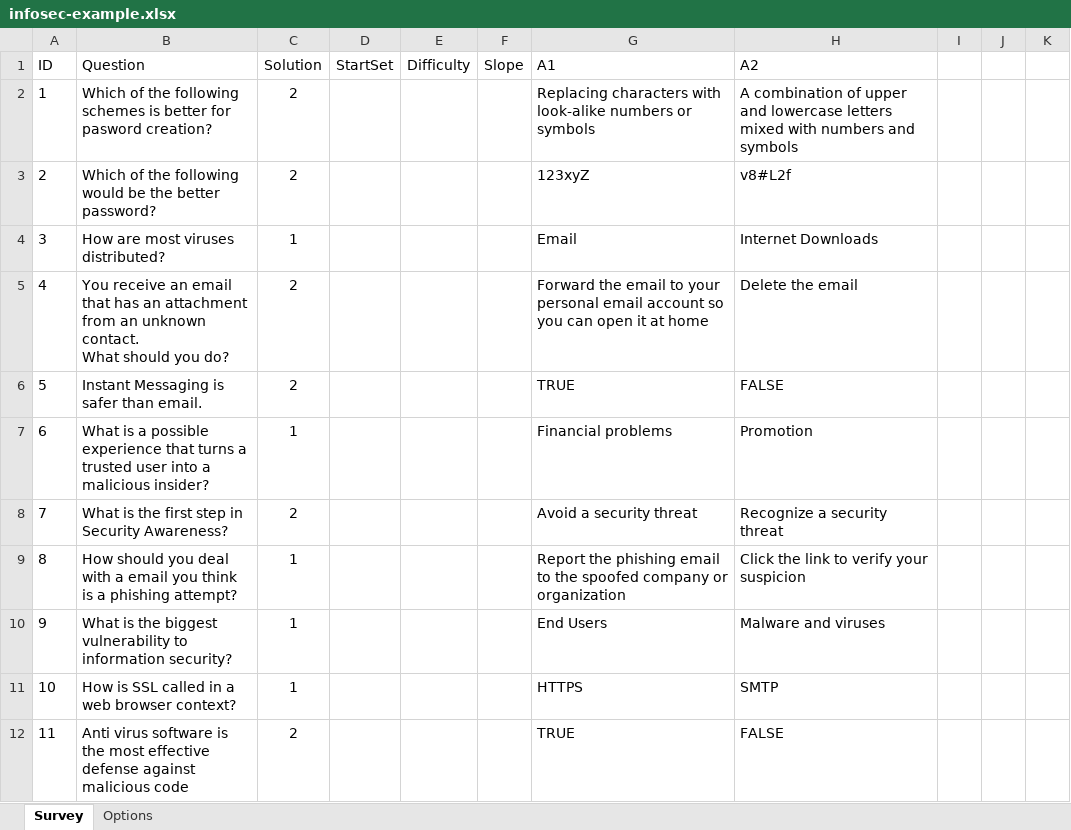
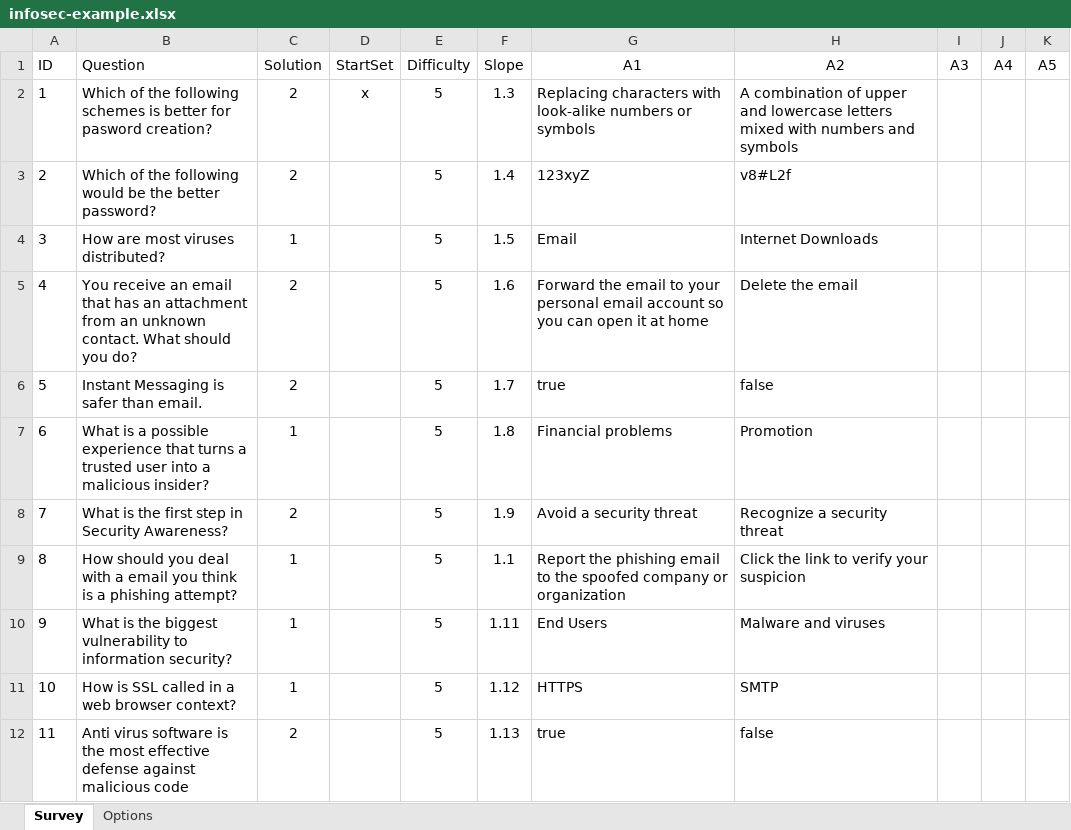
Before and after one commit to SATOCA/SATOCA, an Excel workbook: docs/infosec-example.xlsx, sheet Survey, drawn as a sheet; only a part is shown; values as stored, in another font and other column widths than the file's, no borders; the diff covers the shown part only; the diff names each change by its address in the sheet, - before the commit and + after, or states it on an @@ line.

Commit message:
Commit by all of us: - add next question logic

```diff
--- a/docs/infosec-example.xlsx (sheet Survey)
+++ b/docs/infosec-example.xlsx (sheet Survey)
-G1:H1 alignment: left
+G1:H1 alignment: center
-I1: (empty)
+I1: A3
-J1: (empty)
+J1: A4
-K1: (empty)
+K1: A5
-D2 (StartSet): (empty)
+D2 (StartSet): x
-E2:E12 (Difficulty): (empty)
+E2:E12 (Difficulty): 5
-F2 (Slope): (empty)
+F2 (Slope): 1.3
-F3 (Slope): (empty)
+F3 (Slope): 1.4
-F4 (Slope): (empty)
+F4 (Slope): 1.5
-B5 (Question): …you do?
+B5 (Question): …you do?
-F5 (Slope): (empty)
+F5 (Slope): 1.6
-F6 (Slope): (empty)
+F6 (Slope): 1.7
-G6 (A1): TRUE
+G6 (A1): true
-H6 (A2): FALSE
+H6 (A2): false
-F7 (Slope): (empty)
+F7 (Slope): 1.8
-F8 (Slope): (empty)
+F8 (Slope): 1.9
-F9 (Slope): (empty)
+F9 (Slope): 1.1
-F10 (Slope): (empty)
+F10 (Slope): 1.11
-F11 (Slope): (empty)
+F11 (Slope): 1.12
-F12 (Slope): (empty)
+F12 (Slope): 1.13
-G12 (A1): TRUE
+G12 (A1): true
-H12 (A2): FALSE
+H12 (A2): false
```
Also changed, not shown: 4 removed rows and 42 edited cells elsewhere in this sheet, 4 other files.
